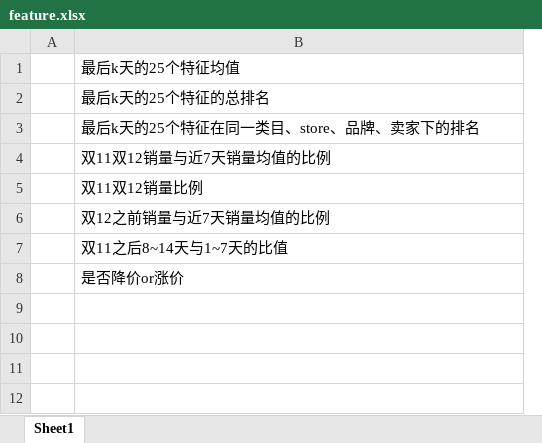
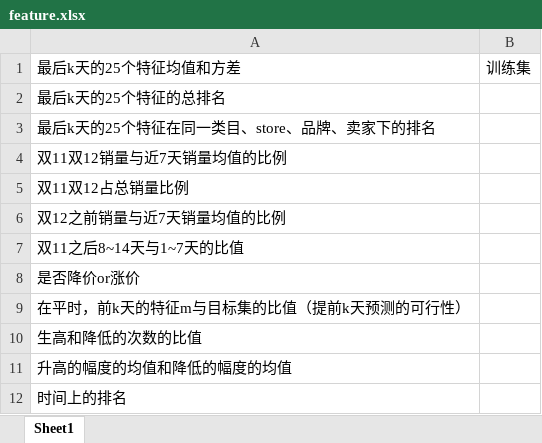
Before and after one commit to prm10/cainiao, an Excel workbook: feature.xlsx, sheet Sheet1, drawn as a sheet; values as stored, in another font and other column widths than the file's, no borders; removed rows and columns are numbered as before the commit, all else as after; the diff names each change by its address in the sheet, - before the commit and + after, or states it on an @@ line.

```diff
--- a/feature.xlsx (sheet Sheet1)
+++ b/feature.xlsx (sheet Sheet1)
-column A, empty
+column B, row 1: 训练集
-A1: 最后k天的25个特征均值
+A1: 最后k天的25个特征均值和方差
-A5: 双11双12销量比例
+A5: 双11双12占总销量比例
+row 9: 在平时，前k天的特征m与目标集的比值（提前k天预测的可行性）
+row 10: 生高和降低的次数的比值
+row 11: 升高的幅度的均值和降低的幅度的均值
+row 12: 时间上的排名
```
Also changed, not shown: 10 other files.
